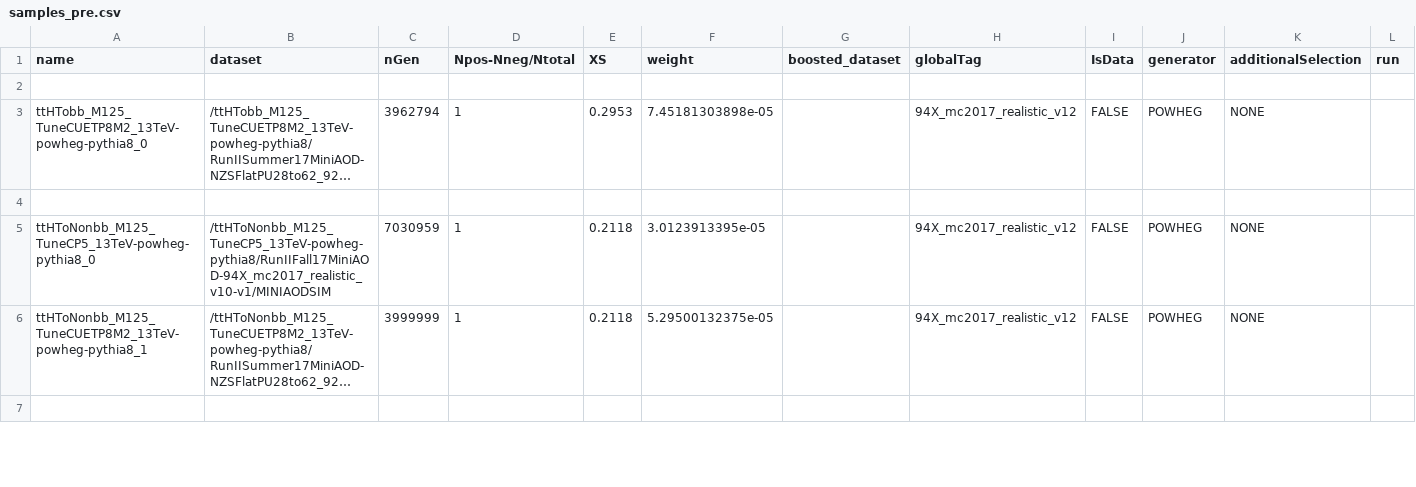
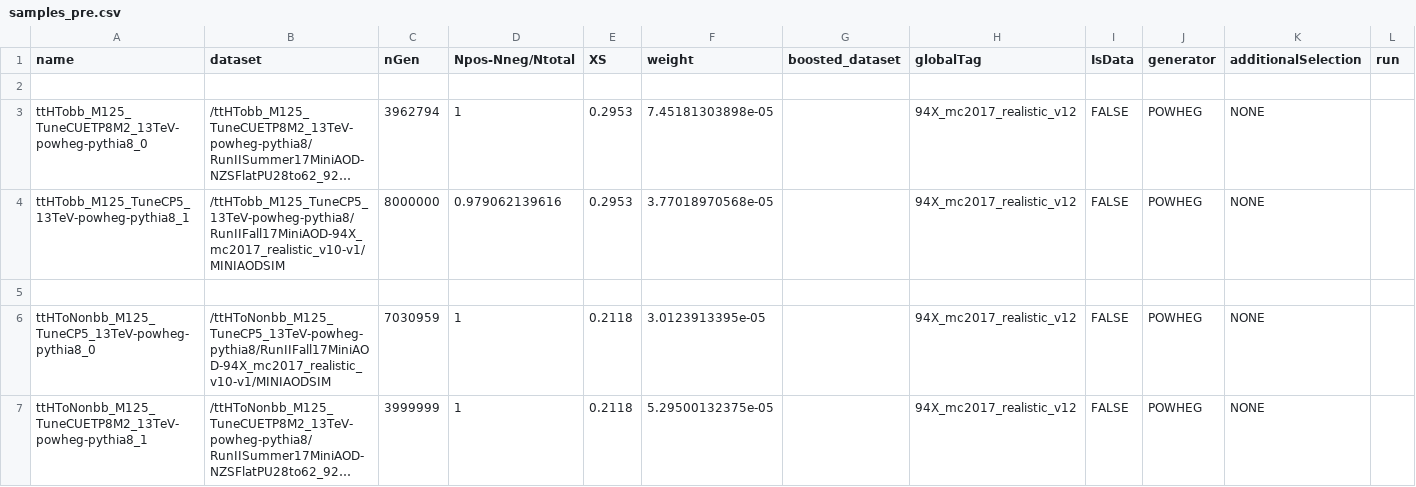
Before and after one commit to cms-ttH/BoostedTTH, a CSV file: crab/Summer18/samples_pre.csv, drawn as a sheet; only a part is shown; the shorter side is filled out with more unchanged rows; long unchanged cells end in …; the diff names each change by its address in the sheet, - before the commit and + after, or states it on an @@ line.

Commit message:
save some stuff used to create skim crab jobs

```diff
--- a/crab/Summer18/samples_pre.csv
+++ b/crab/Summer18/samples_pre.csv
+row 4: ttHTobb_M125_TuneCP5_13TeV-powheg-pythia8_1 | /ttHTobb_M125_TuneCP5_13TeV-powheg-pythia8/RunIIFall17MiniAOD-94X_mc2017_realistic_v10-v1/MINIAODSIM | 8000000 | 0.979062139616 | 0.2953 | 3.77018970568e-05 |  | 94X_mc2017_realistic_v12 | FALSE | POWHEG | NONE
```
Also changed, not shown: 3 other files.
